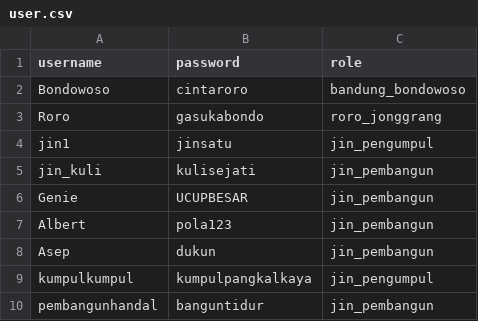
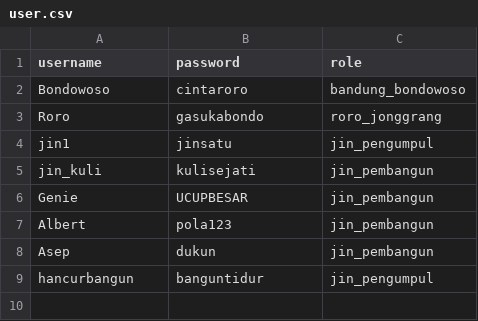
Before and after one commit to ChaiGans/Bondowoso-Ganteng, a CSV file: save/hasiltester/user.csv, drawn as a sheet.

Commit message:
perbaikan save

```diff
--- a/save/hasiltester/user.csv
+++ b/save/hasiltester/user.csv
@@ -8,3 +8,2 @@ Albert;pola123;jin_pembangun
 Asep;dukun;jin_pembangun
-kumpulkumpul;kumpulpangkalkaya;jin_pengumpul
-pembangunhandal;banguntidur;jin_pembangun
+hancurbangun;banguntidur;jin_pengumpul
```
Also changed, not shown: 5 other files.
